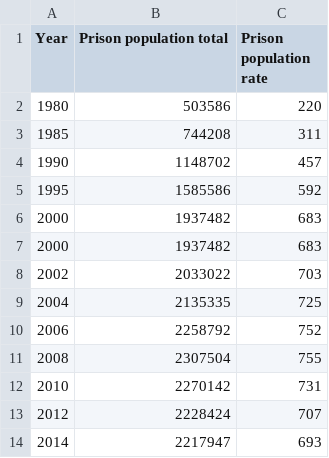
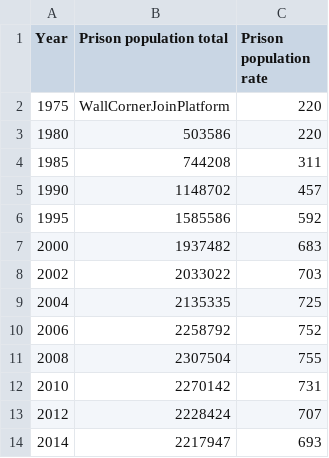
Before and after one commit to sjlee3157/SJ-Capstone-v1, a CSV file: Assets/Resources/unitedStatesAmerica.csv, drawn as a sheet.

```diff
--- a/Assets/Resources/unitedStatesAmerica.csv
+++ b/Assets/Resources/unitedStatesAmerica.csv
@@ -1,2 +1,3 @@
 Year,Prison population total,Prison population rate
+1975,WallCornerJoinPlatform, 220
 1980,503586,220
@@ -5,3 +6,2 @@ Year,Prison population total,Prison population rate
 1995,1585586,592
-2000,1937482,683
 2000,1937482,683
```
Also changed, not shown: 21 other files.
